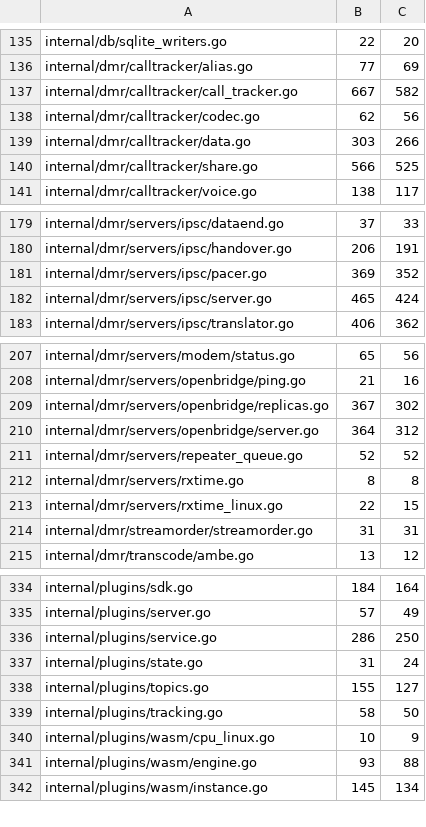
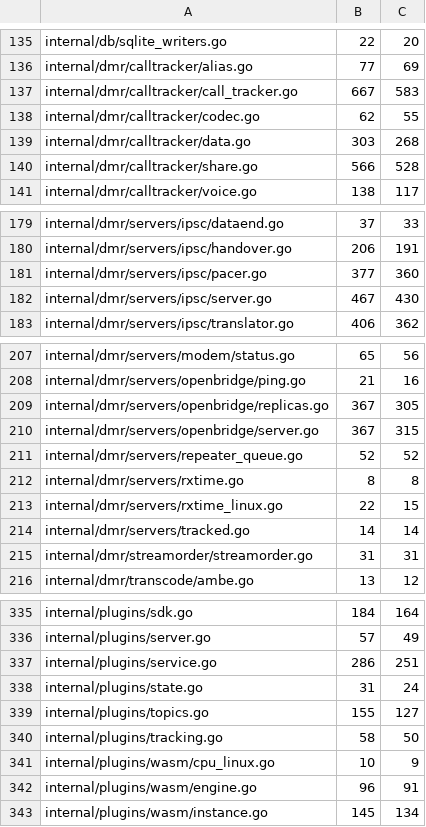
Before and after one commit to USA-RedDragon/DMRHub, a TSV file: .github/coverage-baseline.tsv, drawn as a sheet; only a part is shown, gaps mark what is left out; the diff covers the shown part only.

```diff
--- a/.github/coverage-baseline.tsv
+++ b/.github/coverage-baseline.tsv
@@ -136,6 +136,6 @@ internal/db/sqlite_writers.go	22	20
 internal/dmr/calltracker/alias.go	77	69
-internal/dmr/calltracker/call_tracker.go	667	582
-internal/dmr/calltracker/codec.go	62	56
-internal/dmr/calltracker/data.go	303	266
-internal/dmr/calltracker/share.go	566	525
+internal/dmr/calltracker/call_tracker.go	667	583
+internal/dmr/calltracker/codec.go	62	55
+internal/dmr/calltracker/data.go	303	268
+internal/dmr/calltracker/share.go	566	528
 internal/dmr/calltracker/voice.go	138	117
@@ -180,4 +180,4 @@ internal/dmr/servers/ipsc/dataend.go	37	33
 internal/dmr/servers/ipsc/handover.go	206	191
-internal/dmr/servers/ipsc/pacer.go	369	352
-internal/dmr/servers/ipsc/server.go	465	424
+internal/dmr/servers/ipsc/pacer.go	377	360
+internal/dmr/servers/ipsc/server.go	467	430
 internal/dmr/servers/ipsc/translator.go	406	362
@@ -208,4 +208,4 @@ internal/dmr/servers/modem/status.go	65	56
 internal/dmr/servers/openbridge/ping.go	21	16
-internal/dmr/servers/openbridge/replicas.go	367	302
-internal/dmr/servers/openbridge/server.go	364	312
+internal/dmr/servers/openbridge/replicas.go	367	305
+internal/dmr/servers/openbridge/server.go	367	315
 internal/dmr/servers/repeater_queue.go	52	52
@@ -213,2 +213,3 @@ internal/dmr/servers/rxtime.go	8	8
 internal/dmr/servers/rxtime_linux.go	22	15
+internal/dmr/servers/tracked.go	14	14
 internal/dmr/streamorder/streamorder.go	31	31
@@ -335,3 +336,3 @@ internal/plugins/sdk.go	184	164
 internal/plugins/server.go	57	49
-internal/plugins/service.go	286	250
+internal/plugins/service.go	286	251
 internal/plugins/state.go	31	24
@@ -340,3 +341,3 @@ internal/plugins/tracking.go	58	50
 internal/plugins/wasm/cpu_linux.go	10	9
-internal/plugins/wasm/engine.go	93	88
+internal/plugins/wasm/engine.go	96	91
 internal/plugins/wasm/instance.go	145	134
```
Also changed, not shown: 10 edited cells elsewhere in this file, 1 other file.
